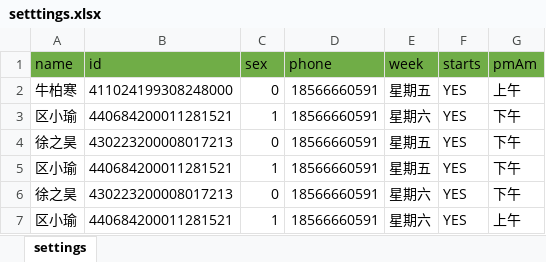
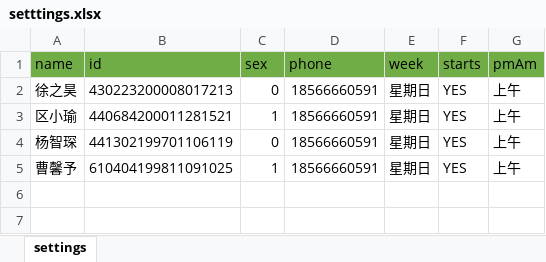
Before and after one commit to yuzhegan/reserve, an Excel workbook: tianwentai/setttings.xlsx, sheet settings, drawn as a sheet; values as stored, in another font and other column widths than the file's, no borders; removed rows and columns are numbered as before the commit, all else as after; the diff names each change by its address in the sheet, - before the commit and + after, or states it on an @@ line.

```diff
--- a/tianwentai/setttings.xlsx (sheet settings)
+++ b/tianwentai/setttings.xlsx (sheet settings)
-row 2: 牛柏寒 | 411024199308248000 | 0 | 18566660591 | 星期五 | YES | 上午
-row 3: 区小瑜 | 440684200011281521 | 1 | 18566660591 | 星期六 | YES | 下午
-E2 (week): 星期五
+E2 (week): 星期日
-G2 (pmAm): 下午
+G2 (pmAm): 上午
-row 5: 区小瑜 | 440684200011281521 | 1 | 18566660591 | 星期五 | YES | 下午
-row 6: 徐之昊 | 430223200008017213 | 0 | 18566660591 | 星期六 | YES | 下午
-E3 (week): 星期六
+E3 (week): 星期日
+row 4: 杨智琛 | 441302199701106119 | 0 | 18566660591 | 星期日 | YES | 上午
+row 5: 曹馨予 | 610404199811091025 | 1 | 18566660591 | 星期日 | YES | 上午
```
Also changed, not shown: 23 other files.
